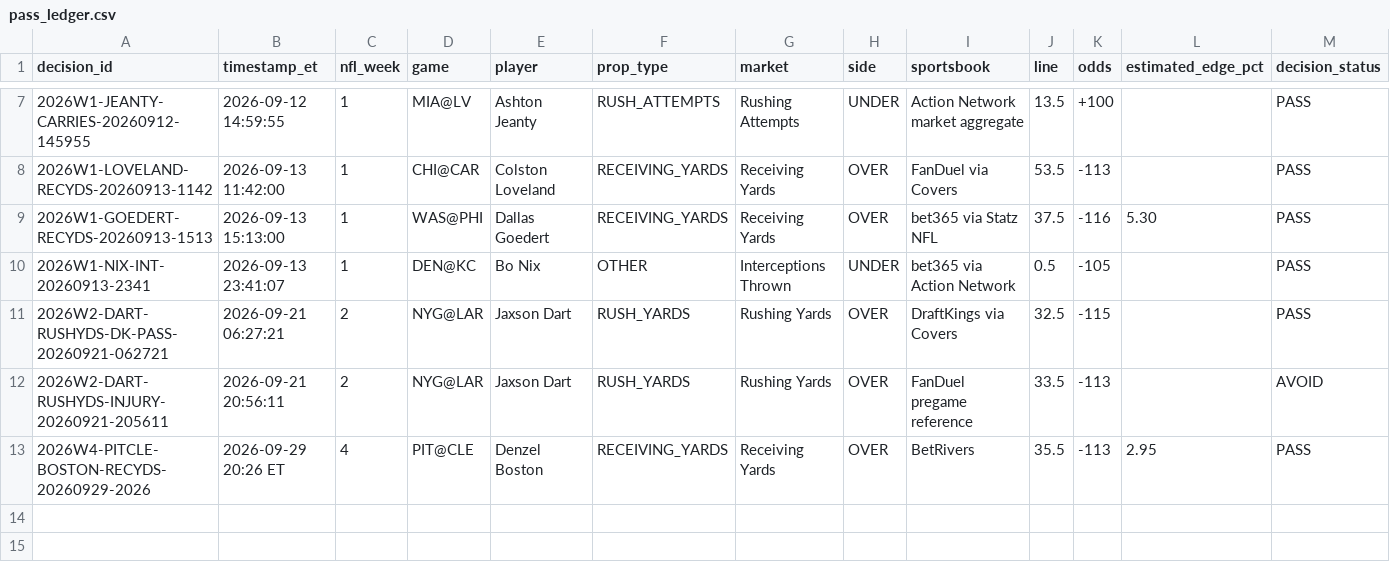
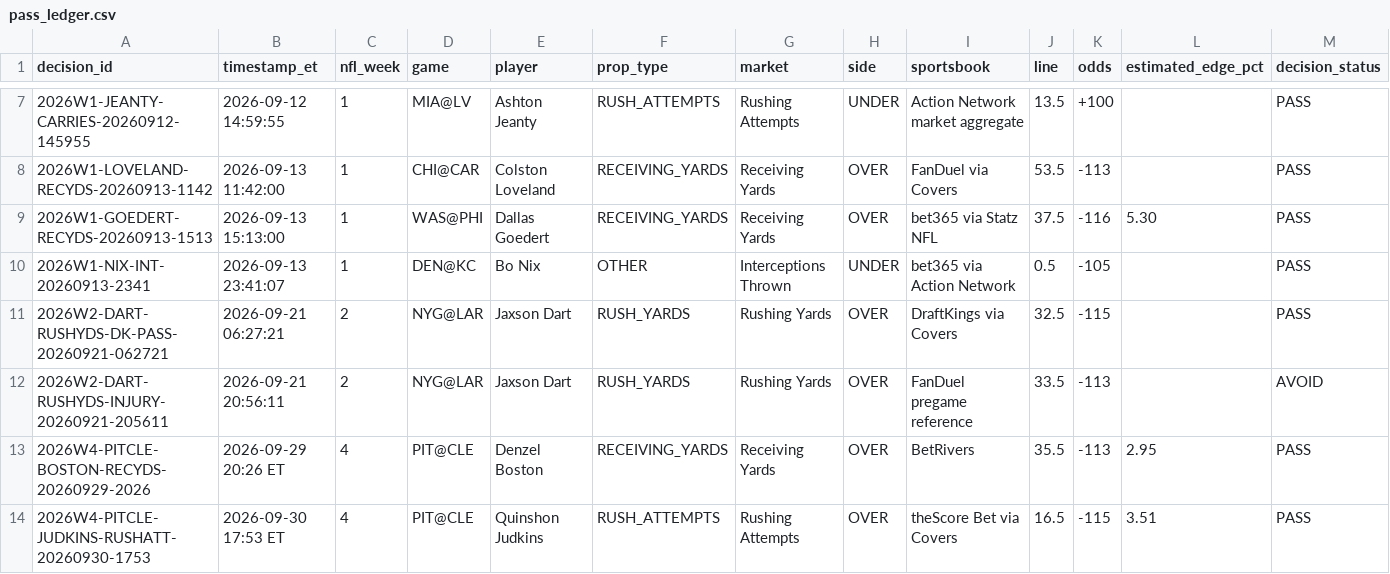
Before and after one commit to jamesddestefano-ui/NFL-Prop-Bets, a CSV file: data/pass_ledger.csv, drawn as a sheet; only a part is shown, gaps mark what is left out; rows hold the shown columns only; the diff names each change by its address in the sheet, - before the commit and + after, or states it on an @@ line.

Commit message:
PRIME Week 4 checkpoint 2026-09-30 17:53 ET

```diff
--- a/data/pass_ledger.csv
+++ b/data/pass_ledger.csv
+row 14: 2026W4-PITCLE-JUDKINS-RUSHATT-20260930-1753 | 2026-09-30 17:53 ET | 4 | PIT@CLE | Quinshon Judkins | RUSH_ATTEMPTS | Rushing Attempts | OVER | theScore Bet via Covers | 16.5 | -115 | 3.51 | PASS
```
